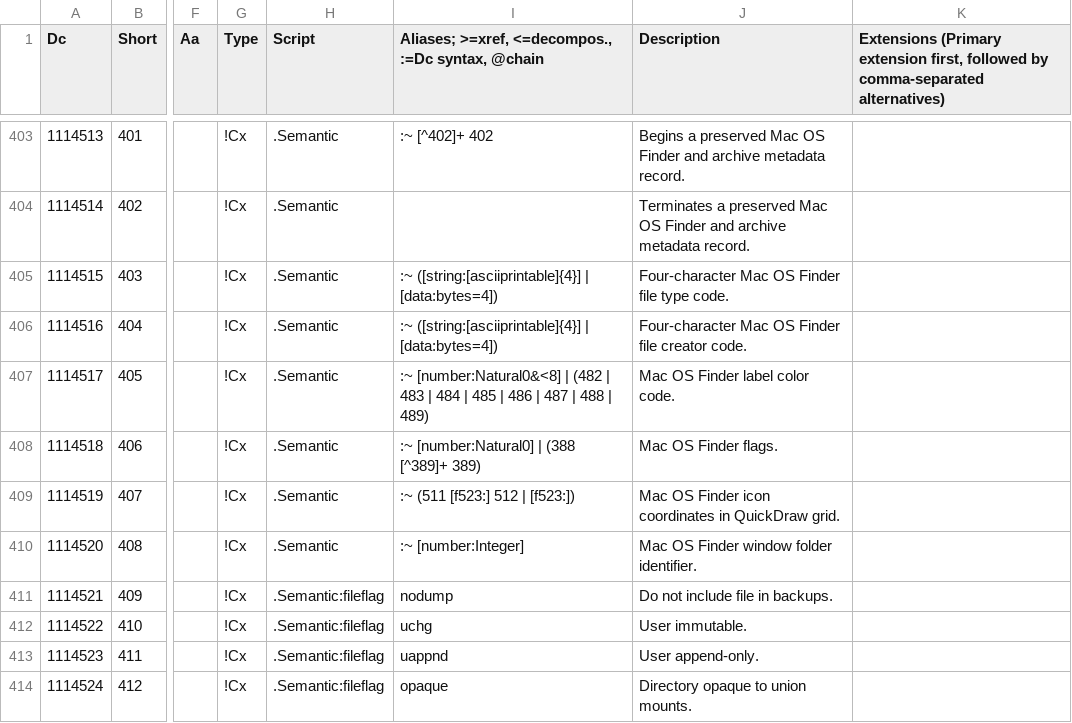
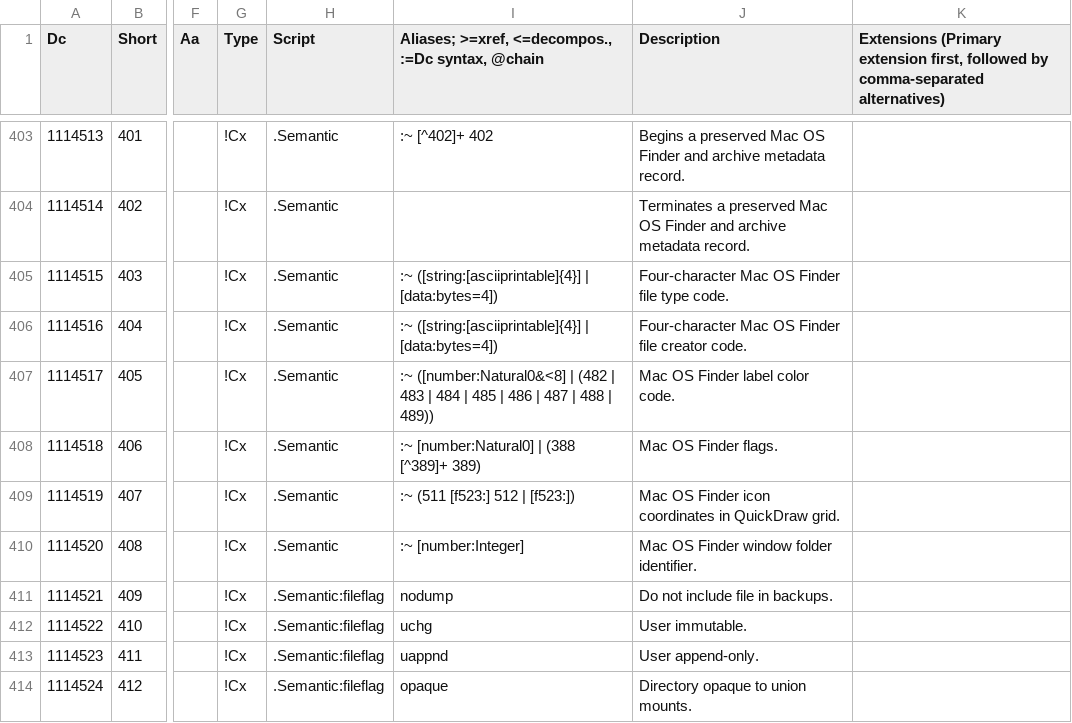
Before and after one commit to collectivetoolbox/collectivetoolbox, a CSV file: src/formats/dcdata/data/DcList.generated.csv, drawn as a sheet; only a part is shown, gaps mark what is left out; the diff names each change by its address in the sheet, - before the commit and + after, or states it on an @@ line.

```diff
--- a/src/formats/dcdata/data/DcList.generated.csv
+++ b/src/formats/dcdata/data/DcList.generated.csv
-I407: :~ [number:Natural0&<8] | (482 | 483 | 484 | 485 | 486 | 487 | 488 | 489)
+I407: :~ ([number:Natural0&<8] | (482 | 483 | 484 | 485 | 486 | 487 | 488 | 489))
```
Also changed, not shown: src/formats/dcdata/data/categories/semantic.csv, 8 other files.
